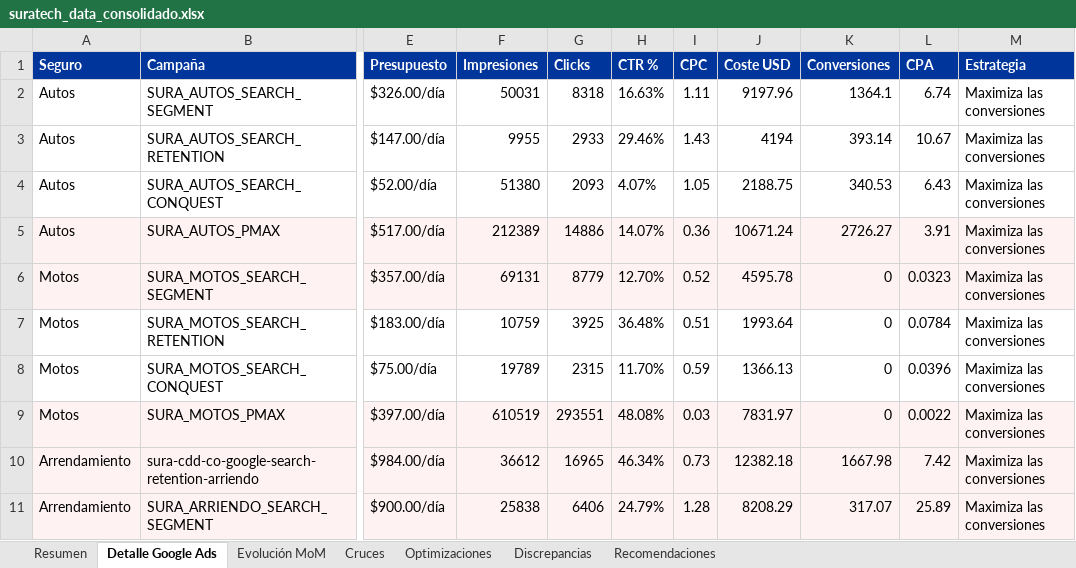
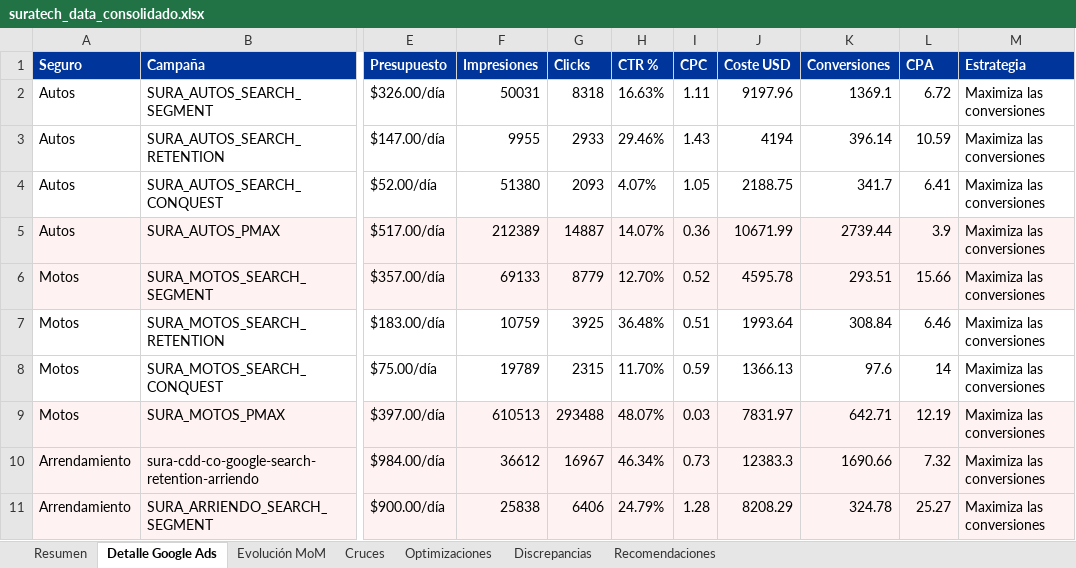
Before and after one commit to Normandruiz/SURA-Tech-Colombia, an Excel workbook: outputs/suratech_data_consolidado.xlsx, sheet Detalle Google Ads, drawn as a sheet; only a part is shown, gaps mark what is left out; values as stored, in another font and other column widths than the file's, no borders; the diff covers the shown part only; the diff names each change by its address in the sheet, - before the commit and + after, or states it on an @@ line.

```diff
--- a/outputs/suratech_data_consolidado.xlsx (sheet Detalle Google Ads)
+++ b/outputs/suratech_data_consolidado.xlsx (sheet Detalle Google Ads)
-K2 (Conversiones): 1364.1
+K2 (Conversiones): 1369.1
-L2 (CPA): 6.74
+L2 (CPA): 6.72
-K3 (Conversiones): 393.14
+K3 (Conversiones): 396.14
-L3 (CPA): 10.67
+L3 (CPA): 10.59
-K4 (Conversiones): 340.53
+K4 (Conversiones): 341.7
-L4 (CPA): 6.43
+L4 (CPA): 6.41
-G5 (Clicks): 14886
+G5 (Clicks): 14887
-J5 (Coste USD): 10671.24
+J5 (Coste USD): 10671.99
-K5 (Conversiones): 2726.27
+K5 (Conversiones): 2739.44
-L5 (CPA): 3.91
+L5 (CPA): 3.9
-F6 (Impresiones): 69131
+F6 (Impresiones): 69133
-K6 (Conversiones): 0
+K6 (Conversiones): 293.51
-L6 (CPA): 0.0323
+L6 (CPA): 15.66
-K7 (Conversiones): 0
+K7 (Conversiones): 308.84
-L7 (CPA): 0.0784
+L7 (CPA): 6.46
-K8 (Conversiones): 0
+K8 (Conversiones): 97.6
-L8 (CPA): 0.0396
+L8 (CPA): 14
-F9 (Impresiones): 610519
+F9 (Impresiones): 610513
-G9 (Clicks): 293551
+G9 (Clicks): 293488
-H9 (CTR %): 48.08%
+H9 (CTR %): 48.07%
-K9 (Conversiones): 0
+K9 (Conversiones): 642.71
-L9 (CPA): 0.0022
+L9 (CPA): 12.19
-G10 (Clicks): 16965
+G10 (Clicks): 16967
-J10 (Coste USD): 12382.18
+J10 (Coste USD): 12383.3
-K10 (Conversiones): 1667.98
+K10 (Conversiones): 1690.66
-L10 (CPA): 7.42
+L10 (CPA): 7.32
-K11 (Conversiones): 317.07
+K11 (Conversiones): 324.78
-L11 (CPA): 25.89
+L11 (CPA): 25.27
```
Also changed, not shown: 38 edited cells and cell formats elsewhere in this sheet, sheet Optimizaciones, sheet Resumen, sheet Evolución MoM, sheet Cruces, sheet Recomendaciones, 4 other files.
